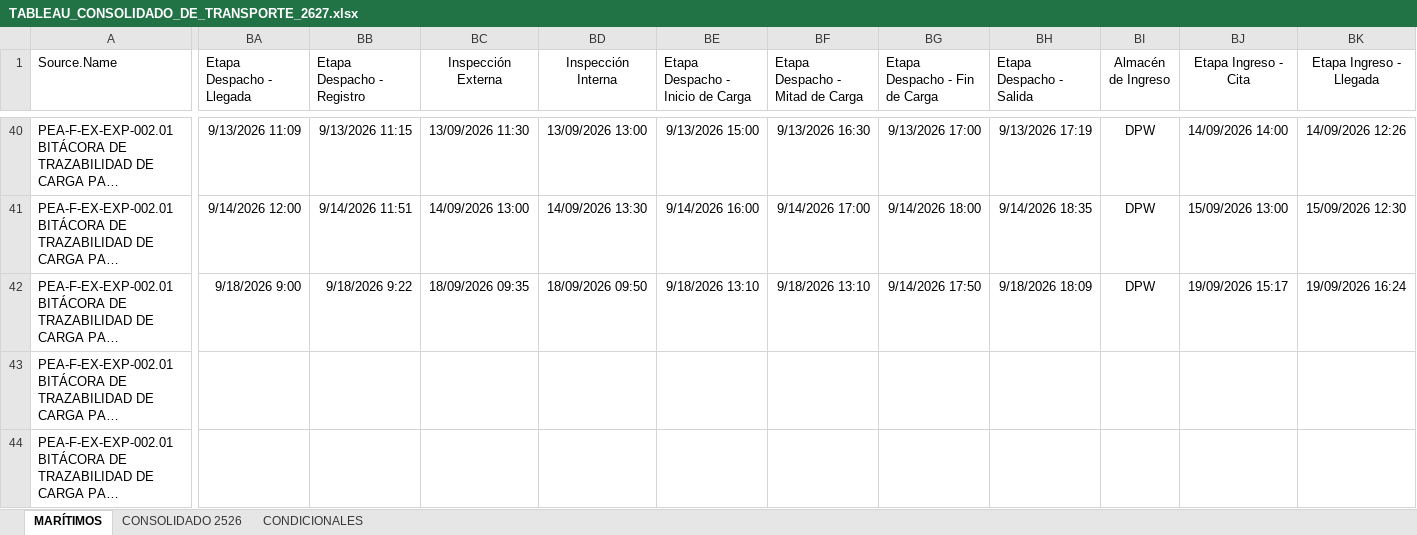
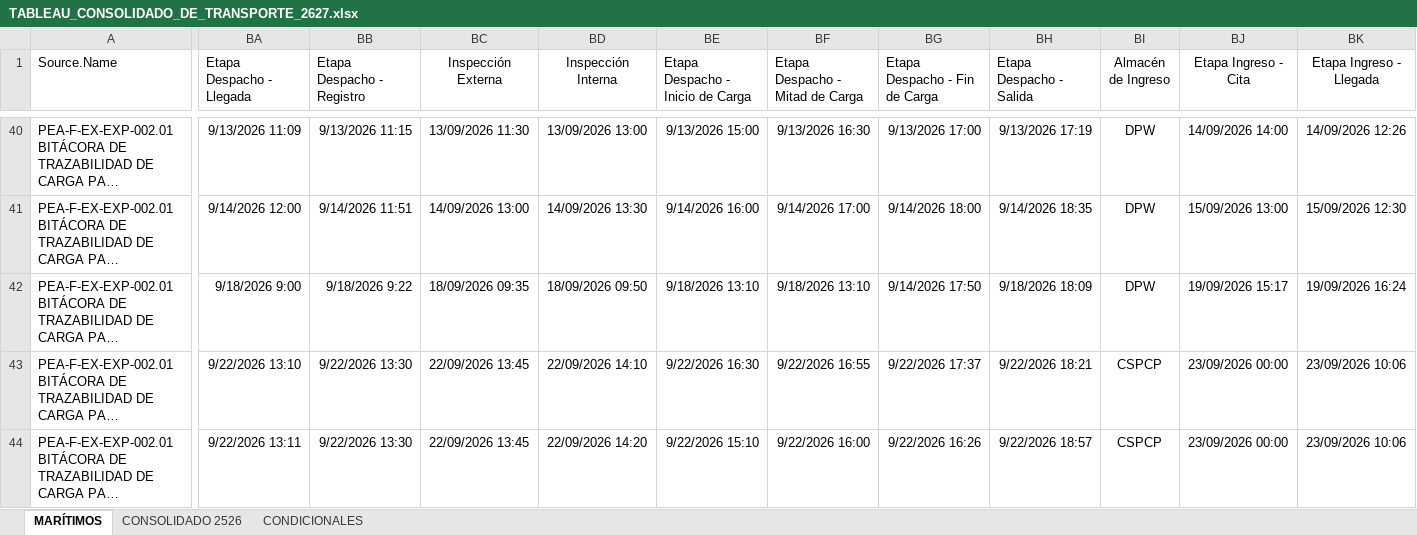
Before and after one commit to aarteagap/AXIS_dashboard, an Excel workbook: data/TABLEAU_CONSOLIDADO_DE_TRANSPORTE_2627.xlsx, sheet MARÍTIMOS, drawn as a sheet; only a part is shown, gaps mark what is left out; long unchanged cells end in …; values as stored, in another font and other column widths than the file's, no borders; table styles not drawn; the diff covers the shown part only; the diff names each change by its address in the sheet, - before the commit and + after, or states it on an @@ line.

```diff
--- a/data/TABLEAU_CONSOLIDADO_DE_TRANSPORTE_2627.xlsx (sheet MARÍTIMOS)
+++ b/data/TABLEAU_CONSOLIDADO_DE_TRANSPORTE_2627.xlsx (sheet MARÍTIMOS)
-BA43 (Etapa Despacho - Llegada): (empty)
+BA43 (Etapa Despacho - Llegada): 9/22/2026 13:10
-BB43:BB44 (Etapa Despacho - Registro): (empty)
+BB43:BB44 (Etapa Despacho - Registro): 9/22/2026 13:30
-BC43:BC44 (Inspección Externa): (empty)
+BC43:BC44 (Inspección Externa): 22/09/2026 13:45
-BD43 (Inspección Interna): (empty)
+BD43 (Inspección Interna): 22/09/2026 14:10
-BE43 (Etapa Despacho - Inicio de Carga): (empty)
+BE43 (Etapa Despacho - Inicio de Carga): 9/22/2026 16:30
-BF43 (Etapa Despacho - Mitad de Carga): (empty)
+BF43 (Etapa Despacho - Mitad de Carga): 9/22/2026 16:55
-BG43 (Etapa Despacho - Fin de Carga): (empty)
+BG43 (Etapa Despacho - Fin de Carga): 9/22/2026 17:37
-BH43 (Etapa Despacho - Salida): (empty)
+BH43 (Etapa Despacho - Salida): 9/22/2026 18:21
-BI43:BI44 (Almacén de Ingreso): (empty)
+BI43:BI44 (Almacén de Ingreso): CSPCP
-BJ43:BJ44 (Etapa Ingreso - Cita): (empty)
+BJ43:BJ44 (Etapa Ingreso - Cita): 23/09/2026 00:00
-BK43:BK44 (Etapa Ingreso - Llegada): (empty)
+BK43:BK44 (Etapa Ingreso - Llegada): 23/09/2026 10:06
-BA44 (Etapa Despacho - Llegada): (empty)
+BA44 (Etapa Despacho - Llegada): 9/22/2026 13:11
-BD44 (Inspección Interna): (empty)
+BD44 (Inspección Interna): 22/09/2026 14:20
-BE44 (Etapa Despacho - Inicio de Carga): (empty)
+BE44 (Etapa Despacho - Inicio de Carga): 9/22/2026 15:10
-BF44 (Etapa Despacho - Mitad de Carga): (empty)
+BF44 (Etapa Despacho - Mitad de Carga): 9/22/2026 16:00
-BG44 (Etapa Despacho - Fin de Carga): (empty)
+BG44 (Etapa Despacho - Fin de Carga): 9/22/2026 16:26
-BH44 (Etapa Despacho - Salida): (empty)
+BH44 (Etapa Despacho - Salida): 9/22/2026 18:57
```
Also changed, not shown: 29 added rows and 81 edited cells elsewhere in this sheet, sheet CONSOLIDADO 2526, hidden cells.
